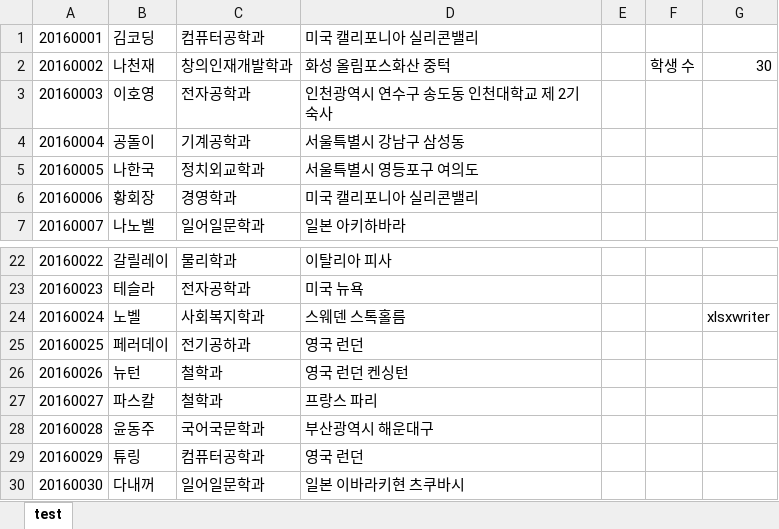
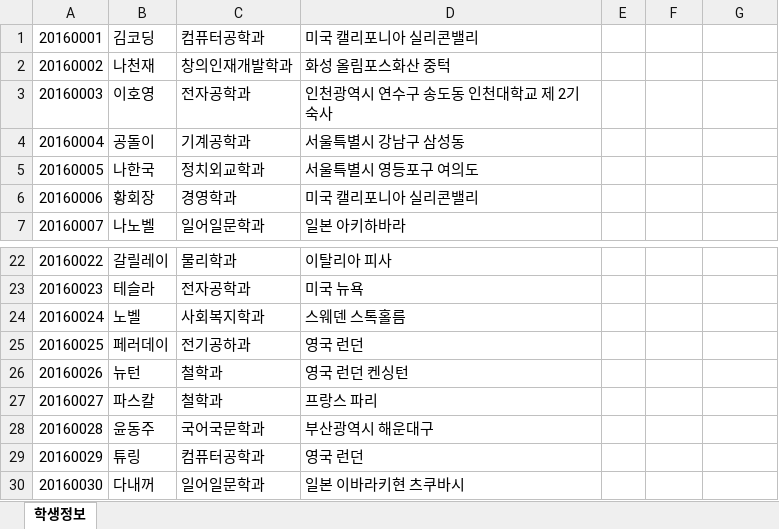
Before and after one commit to Unonymoususer/Computational_thinking_and_coding_project, an Excel workbook: 학생정보.xlsx, sheet 학생정보, drawn as a sheet; only a part is shown, gaps mark what is left out; values as stored, in another font and other column widths than the file's, no borders; the diff names each change by its address in the sheet, - before the commit and + after, or states it on an @@ line.

```diff
--- a/학생정보.xlsx (sheet 학생정보)
+++ b/학생정보.xlsx (sheet 학생정보)
-sheet tab: test
+sheet tab: 학생정보
-F2: 학생 수
+F2: (empty)
-G2: 30
+G2: (empty)
-G24: xlsxwriter
+G24: (empty)
```
Also changed, not shown: 3 other files.
